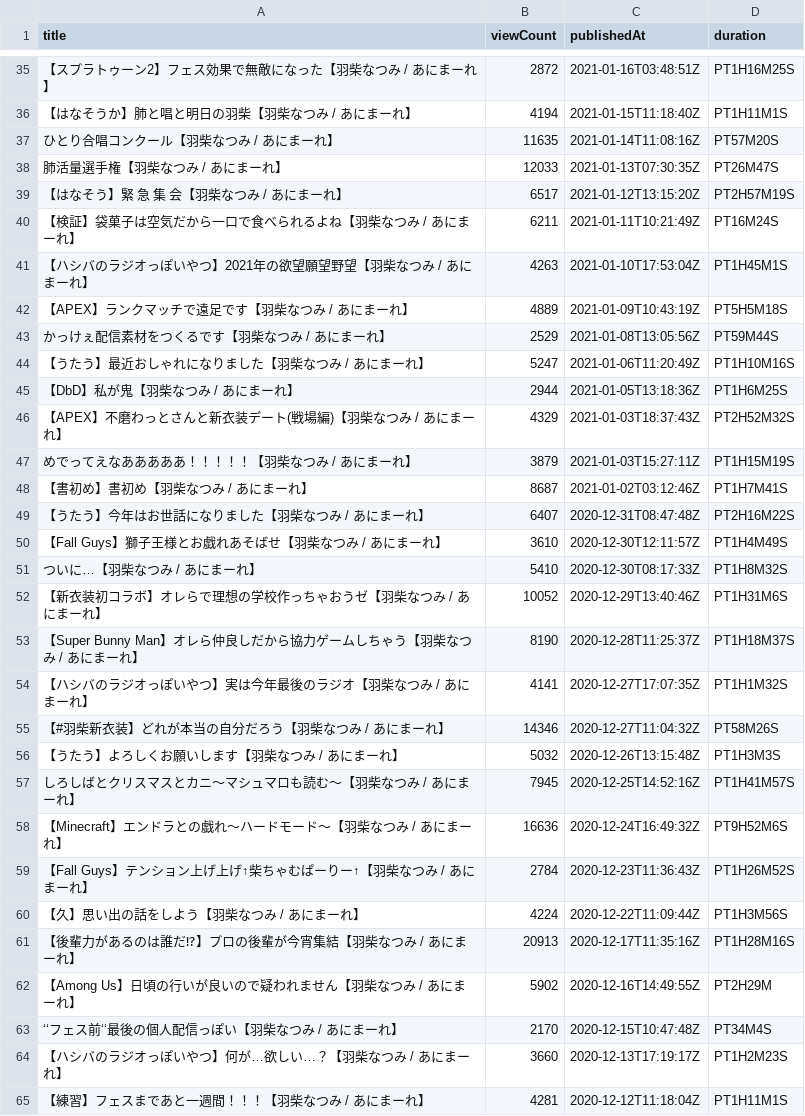
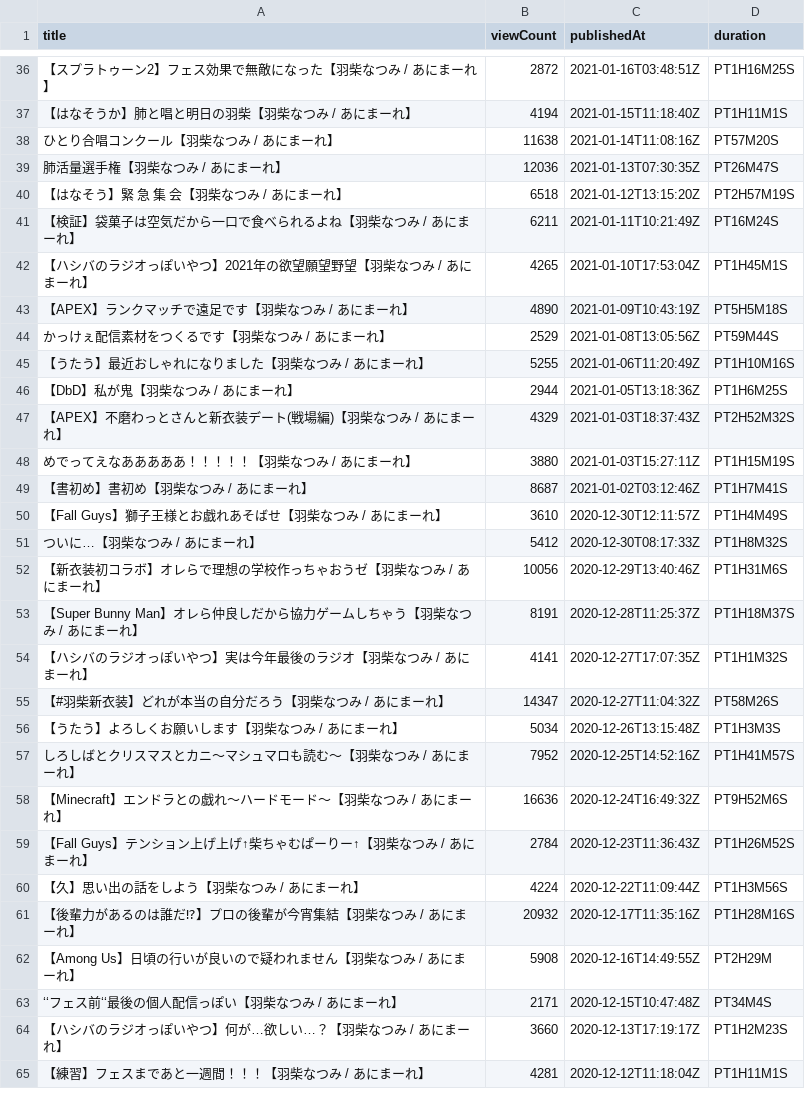
Before and after one commit to publictrain/oshihuya, a CSV file: videos_report_hasi.csv, drawn as a sheet; only a part is shown, gaps mark what is left out; the diff covers the shown part only.

```diff
--- a/videos_report_hasi.csv
+++ b/videos_report_hasi.csv
@@ -36,23 +37,22 @@
 【はなそうか】肺と唱と明日の羽柴【羽柴なつみ / あにまーれ】,4194,2021-01-15T11:18:40Z,PT1H11M1S
-ひとり合唱コンクール【羽柴なつみ / あにまーれ】,11635,2021-01-14T11:08:16Z,PT57M20S
-肺活量選手権【羽柴なつみ / あにまーれ】,12033,2021-01-13T07:30:35Z,PT26M47S
-【はなそう】緊　急　集　会【羽柴なつみ / あにまーれ】,6517,2021-01-12T13:15:20Z,PT2H57M19S
+ひとり合唱コンクール【羽柴なつみ / あにまーれ】,11638,2021-01-14T11:08:16Z,PT57M20S
+肺活量選手権【羽柴なつみ / あにまーれ】,12036,2021-01-13T07:30:35Z,PT26M47S
+【はなそう】緊　急　集　会【羽柴なつみ / あにまーれ】,6518,2021-01-12T13:15:20Z,PT2H57M19S
 【検証】袋菓子は空気だから一口で食べられるよね【羽柴なつみ / あにまーれ】,6211,2021-01-11T10:21:49Z,PT16M24S
-【ハシバのラジオっぽいやつ】2021年の欲望願望野望【羽柴なつみ / あにまーれ】,4263,2021-01-10T17:53:04Z,PT1H45M1S
-【APEX】ランクマッチで遠足です【羽柴なつみ / あにまーれ】,4889,2021-01-09T10:43:19Z,PT5H5M18S
+【ハシバのラジオっぽいやつ】2021年の欲望願望野望【羽柴なつみ / あにまーれ】,4265,2021-01-10T17:53:04Z,PT1H45M1S
+【APEX】ランクマッチで遠足です【羽柴なつみ / あにまーれ】,4890,2021-01-09T10:43:19Z,PT5H5M18S
 かっけぇ配信素材をつくるです【羽柴なつみ / あにまーれ】,2529,2021-01-08T13:05:56Z,PT59M44S
-【うたう】最近おしゃれになりました【羽柴なつみ / あにまーれ】,5247,2021-01-06T11:20:49Z,PT1H10M16S
+【うたう】最近おしゃれになりました【羽柴なつみ / あにまーれ】,5255,2021-01-06T11:20:49Z,PT1H10M16S
 【DbD】私が鬼【羽柴なつみ / あにまーれ】,2944,2021-01-05T13:18:36Z,PT1H6M25S
 【APEX】不磨わっとさんと新衣装デート(戦場編)【羽柴なつみ / あにまーれ】,4329,2021-01-03T18:37:43Z,PT2H52M32S
-めでってえなあああああ！！！！！【羽柴なつみ / あにまーれ】,3879,2021-01-03T15:27:11Z,PT1H15M19S
+めでってえなあああああ！！！！！【羽柴なつみ / あにまーれ】,3880,2021-01-03T15:27:11Z,PT1H15M19S
 【書初め】書初め【羽柴なつみ / あにまーれ】,8687,2021-01-02T03:12:46Z,PT1H7M41S
-【うたう】今年はお世話になりました【羽柴なつみ / あにまーれ】,6407,2020-12-31T08:47:48Z,PT2H16M22S
 【Fall Guys】獅子王様とお戯れあそばせ【羽柴なつみ / あにまーれ】,3610,2020-12-30T12:11:57Z,PT1H4M49S
-ついに…【羽柴なつみ / あにまーれ】,5410,2020-12-30T08:17:33Z,PT1H8M32S
-【新衣装初コラボ】オレらで理想の学校作っちゃおうゼ【羽柴なつみ / あにまーれ】,10052,2020-12-29T13:40:46Z,PT1H31M6S
-【Super Bunny Man】オレら仲良しだから協力ゲームしちゃう【羽柴なつみ / あにまーれ】,8190,2020-12-28T11:25:37Z,PT1H18M37S
+ついに…【羽柴なつみ / あにまーれ】,5412,2020-12-30T08:17:33Z,PT1H8M32S
+【新衣装初コラボ】オレらで理想の学校作っちゃおうゼ【羽柴なつみ / あにまーれ】,10056,2020-12-29T13:40:46Z,PT1H31M6S
+【Super Bunny Man】オレら仲良しだから協力ゲームしちゃう【羽柴なつみ / あにまーれ】,8191,2020-12-28T11:25:37Z,PT1H18M37S
 【ハシバのラジオっぽいやつ】実は今年最後のラジオ【羽柴なつみ / あにまーれ】,4141,2020-12-27T17:07:35Z,PT1H1M32S
-【#羽柴新衣装】どれが本当の自分だろう【羽柴なつみ / あにまーれ】,14346,2020-12-27T11:04:32Z,PT58M26S
-【うたう】よろしくお願いします【羽柴なつみ / あにまーれ】,5032,2020-12-26T13:15:48Z,PT1H3M3S
-しろしばとクリスマスとカニ～マシュマロも読む～【羽柴なつみ / あにまーれ】,7945,2020-12-25T14:52:16Z,PT1H41M57S
+【#羽柴新衣装】どれが本当の自分だろう【羽柴なつみ / あにまーれ】,14347,2020-12-27T11:04:32Z,PT58M26S
+【うたう】よろしくお願いします【羽柴なつみ / あにまーれ】,5034,2020-12-26T13:15:48Z,PT1H3M3S
+しろしばとクリスマスとカニ～マシュマロも読む～【羽柴なつみ / あにまーれ】,7952,2020-12-25T14:52:16Z,PT1H41M57S
 【Minecraft】エンドラとの戯れ～ハードモード～【羽柴なつみ / あにまーれ】,16636,2020-12-24T16:49:32Z,PT9H52M6S
@@ -60,5 +60,5 @@
 【久】思い出の話をしよう【羽柴なつみ / あにまーれ】,4224,2020-12-22T11:09:44Z,PT1H3M56S
-【後輩力があるのは誰だ⁉】プロの後輩が今宵集結【羽柴なつみ / あにまーれ】,20913,2020-12-17T11:35:16Z,PT1H28M16S
-【Among Us】日頃の行いが良いので疑われません【羽柴なつみ / あにまーれ】,5902,2020-12-16T14:49:55Z,PT2H29M
-‘‘フェス前‘‘最後の個人配信っぽい【羽柴なつみ / あにまーれ】,2170,2020-12-15T10:47:48Z,PT34M4S
+【後輩力があるのは誰だ⁉】プロの後輩が今宵集結【羽柴なつみ / あにまーれ】,20932,2020-12-17T11:35:16Z,PT1H28M16S
+【Among Us】日頃の行いが良いので疑われません【羽柴なつみ / あにまーれ】,5908,2020-12-16T14:49:55Z,PT2H29M
+‘‘フェス前‘‘最後の個人配信っぽい【羽柴なつみ / あにまーれ】,2171,2020-12-15T10:47:48Z,PT34M4S
 【ハシバのラジオっぽいやつ】何が…欲しい…？【羽柴なつみ / あにまーれ】,3660,2020-12-13T17:19:17Z,PT1H2M23S
```
Also changed, not shown: 1 added row, 1 removed row and 40 edited cells elsewhere in this file, videos_report_izu.csv, videos_report_miko.csv, 20 other files.
